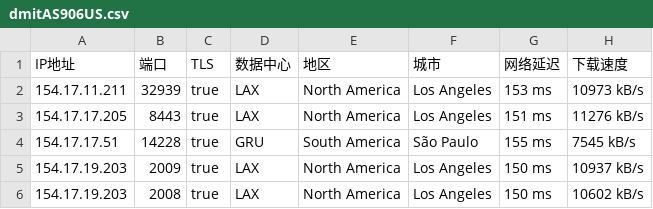
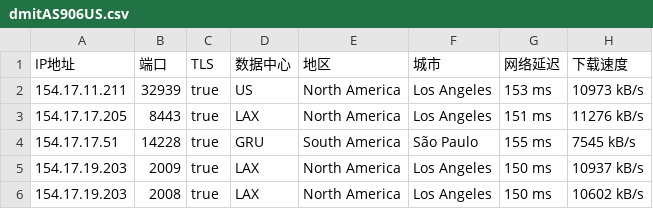
Before and after one commit to notebookbeta/zice, a CSV file: dmitAS906US.csv, drawn as a sheet; only a part is shown.

Commit message:
Update dmitAS906US.csv

```diff
--- a/dmitAS906US.csv
+++ b/dmitAS906US.csv
@@ -1,3 +1,3 @@
 IP地址,端口,TLS,数据中心,地区,城市,网络延迟,下载速度
-154.17.11.211,32939,true,LAX,North America,Los Angeles,153 ms,10973 kB/s
+154.17.11.211,32939,true,US,North America,Los Angeles,153 ms,10973 kB/s
 154.17.17.205,8443,true,LAX,North America,Los Angeles,151 ms,11276 kB/s
```
